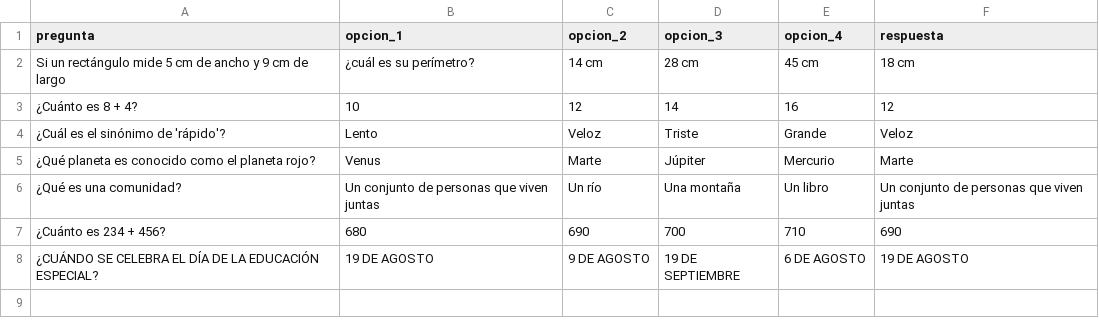
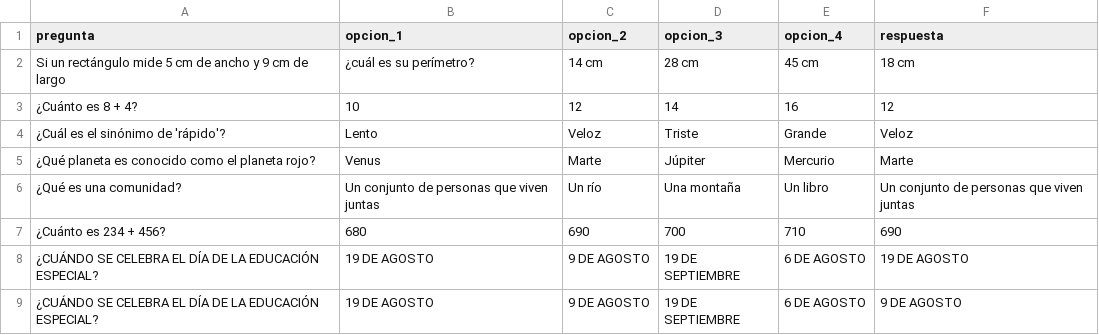
Before and after one commit to PierottiBR/quiz-escolar, a CSV file: data/primaria.csv, drawn as a sheet; the diff names each change by its address in the sheet, - before the commit and + after, or states it on an @@ line.

Commit message:
Actualizar preguntas de Primaria

```diff
--- a/data/primaria.csv
+++ b/data/primaria.csv
+row 9: ¿CUÁNDO SE CELEBRA EL DÍA DE LA EDUCACIÓN ESPECIAL? | 19 DE AGOSTO | 9 DE AGOSTO | 19 DE SEPTIEMBRE | 6 DE AGOSTO | 9 DE AGOSTO
```
